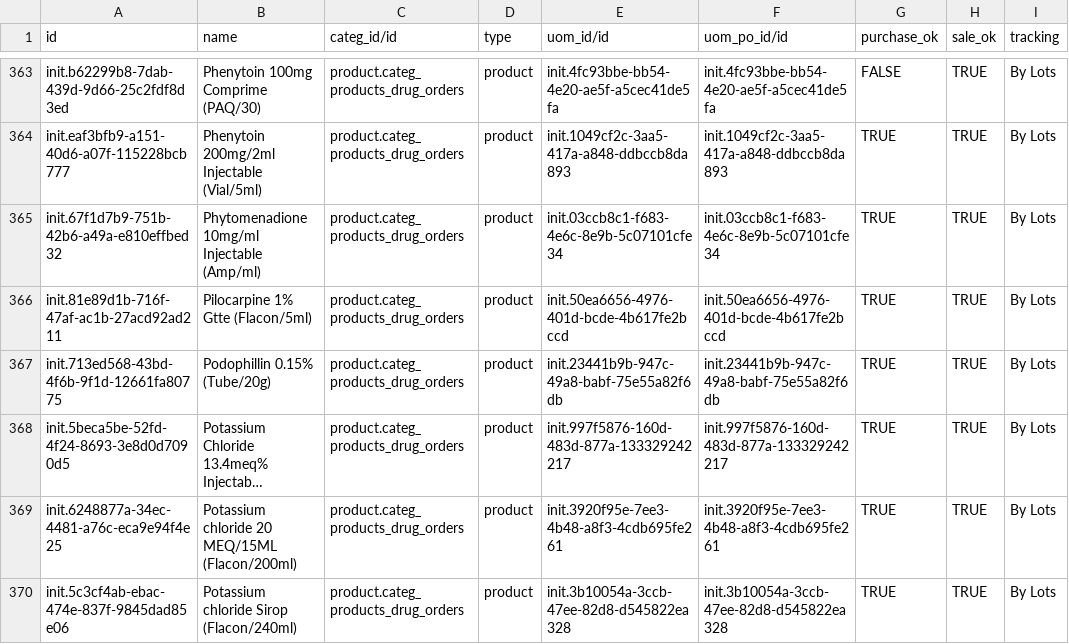
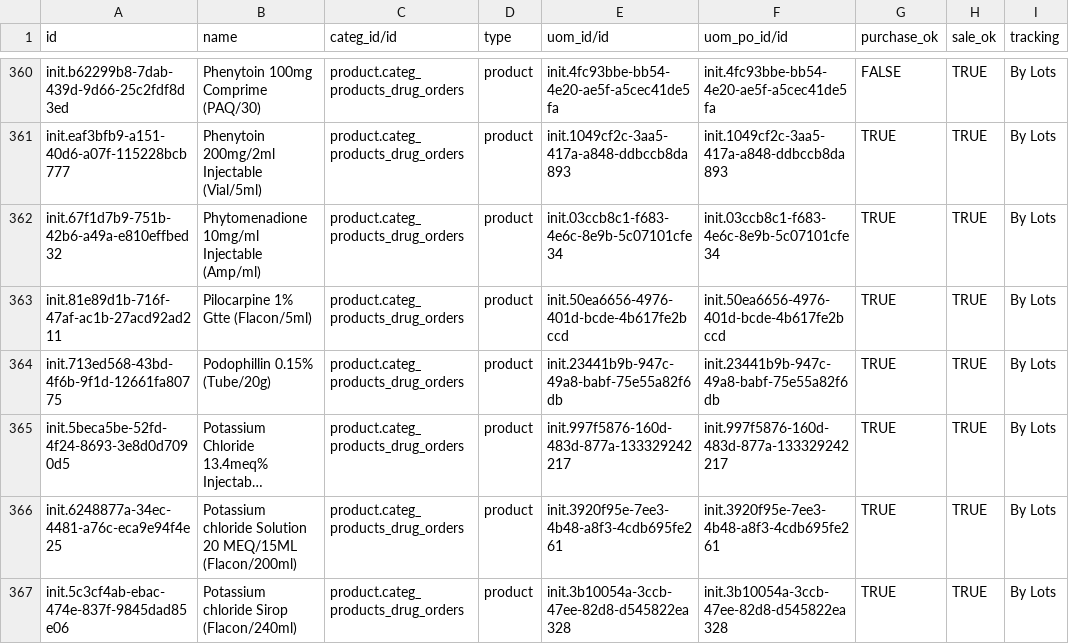
Before and after one commit to CRUDEM/odoo-config-hsc, a CSV file: configuration/product_variant/drugs.csv, drawn as a sheet; only a part is shown, gaps mark what is left out; long unchanged cells end in …; addresses are those after the commit; the diff covers the shown part only; the diff names each change by its address in the sheet, - before the commit and + after, or states it on an @@ line.

```diff
--- a/configuration/product_variant/drugs.csv
+++ b/configuration/product_variant/drugs.csv
-B366 (name): Potassium chloride 20 MEQ/15ML…
+B366 (name): Potassium chloride Solution 20 MEQ/15ML…
```
Also changed, not shown: 4 added rows, 6 removed rows and 10 edited cells elsewhere in this file.
